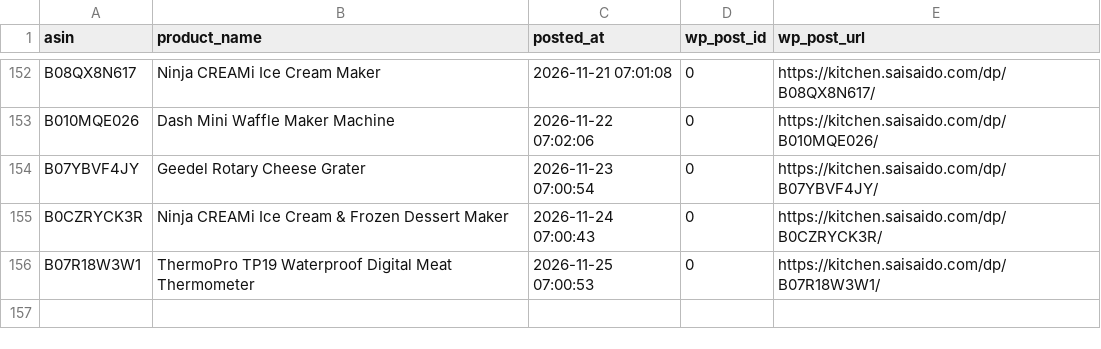
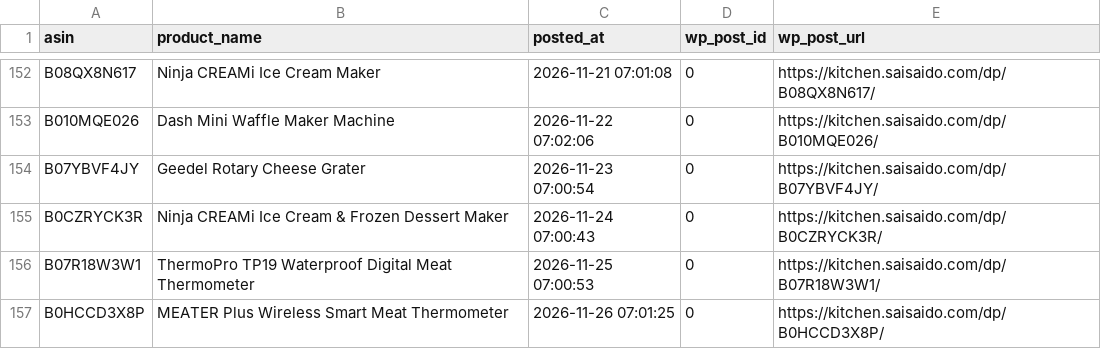
Before and after one commit to Fukunga/Pinterest-kitchen-feed, a CSV file: data/posting_history.csv, drawn as a sheet; only a part is shown, gaps mark what is left out.

Commit message:
Automated post: MEATER Plus Wireless Smart Meat Thermometer (ASIN: B0HCCD3X8P)

```diff
--- a/data/posting_history.csv
+++ b/data/posting_history.csv
@@ -156 +156,2 @@ B0CZRYCK3R,Ninja CREAMi Ice Cream & Frozen Dessert Maker,2026-11-24 07:00:43,0,h
 B07R18W3W1,ThermoPro TP19 Waterproof Digital Meat Thermometer,2026-11-25 07:00:53,0,https://kitchen.saisaido.com/dp/B07R18W3W1/
+B0HCCD3X8P,MEATER Plus Wireless Smart Meat Thermometer,2026-11-26 07:01:25,0,https://kitchen.saisaido.com/dp/B0HCCD3X8P/
```
Also changed, not shown: 3 other files.
